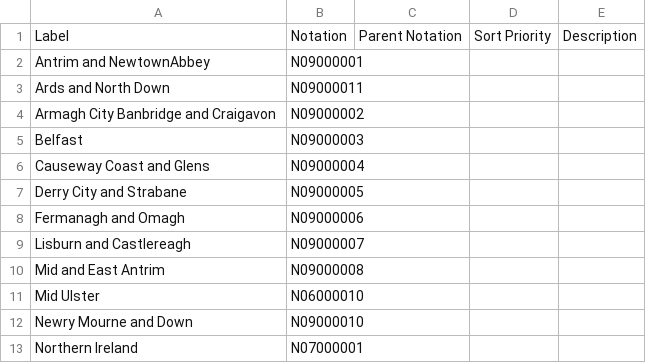
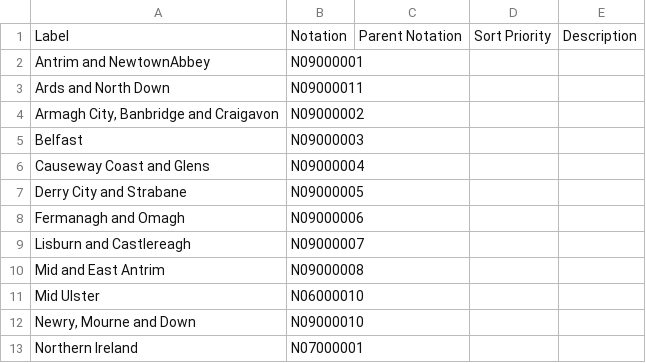
Before and after one commit to GSS-Cogs/family-homelessness, a CSV file: datasets/NIHE-Northern-Ireland-homelessness-bulletin/ons-geography-codelist.csv, drawn as a sheet; the diff names each change by its address in the sheet, - before the commit and + after, or states it on an @@ line.

Commit message:
ons geography

```diff
--- a/datasets/NIHE-Northern-Ireland-homelessness-bulletin/ons-geography-codelist.csv
+++ b/datasets/NIHE-Northern-Ireland-homelessness-bulletin/ons-geography-codelist.csv
-A4: Armagh City Banbridge and Craigavon
+A4: Armagh City, Banbridge and Craigavon
-A12: Newry Mourne and Down
+A12: Newry, Mourne and Down
```
